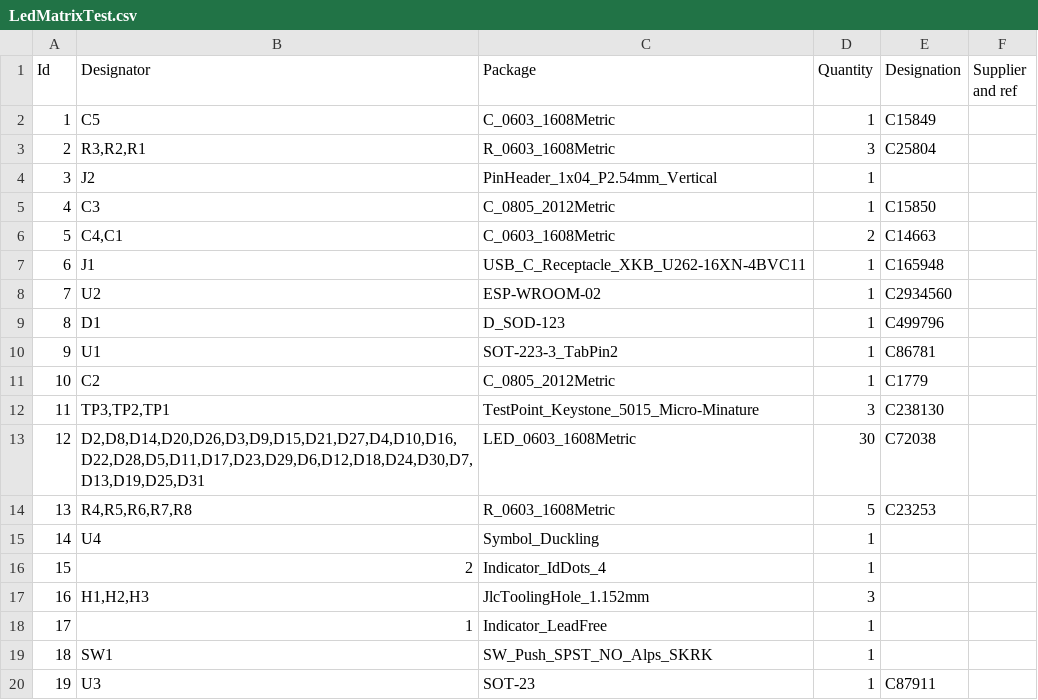
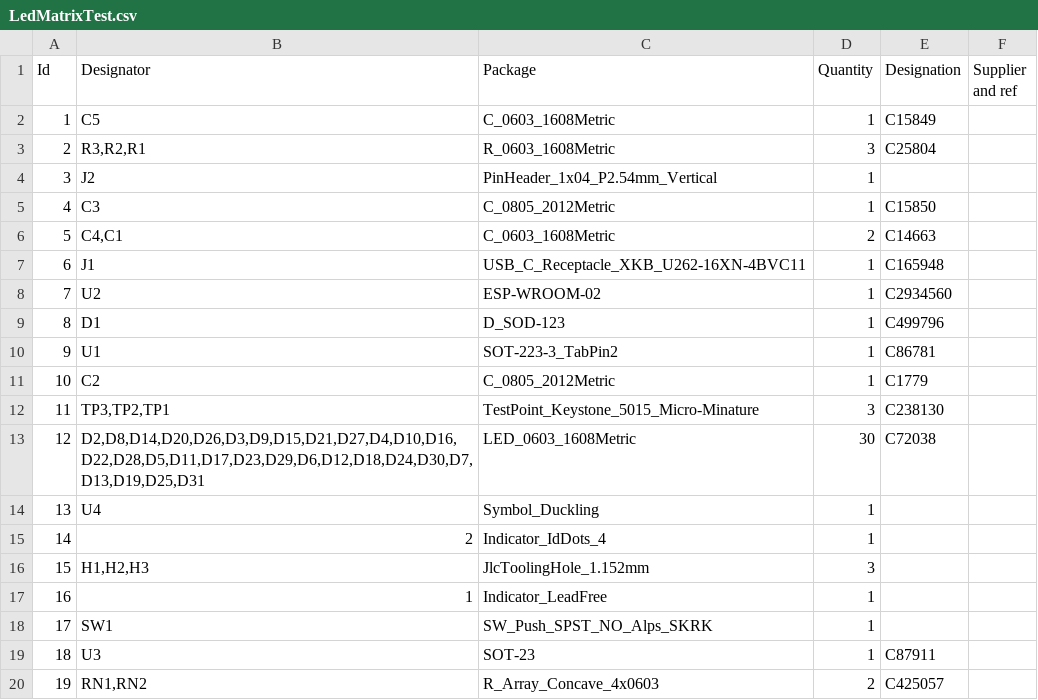
Before and after one commit to BerkeleyHCI/PolymorphicBlocks, a CSV file: examples/test_ledmatrix/gerbers/LedMatrixTest.csv, drawn as a sheet; removed rows and columns are numbered as before the commit, all else as after; the diff names each change by its address in the sheet, - before the commit and + after, or states it on an @@ line.

```diff
--- a/examples/test_ledmatrix/gerbers/LedMatrixTest.csv
+++ b/examples/test_ledmatrix/gerbers/LedMatrixTest.csv
-row 14: 13 | R4,R5,R6,R7,R8 | R_0603_1608Metric | 5 | C23253
@@ column A (Id) renumbered between rows 14 and 19 @@
+row 20: 19 | RN1,RN2 | R_Array_Concave_4x0603 | 2 | C425057
```
Also changed, not shown: examples/test_ledmatrix/gerbers/LedMatrixTest-top-pos.csv, examples/test_ledmatrix/gerbers/LedMatrixTest-top-pos_jlc.csv, 12 other files.
